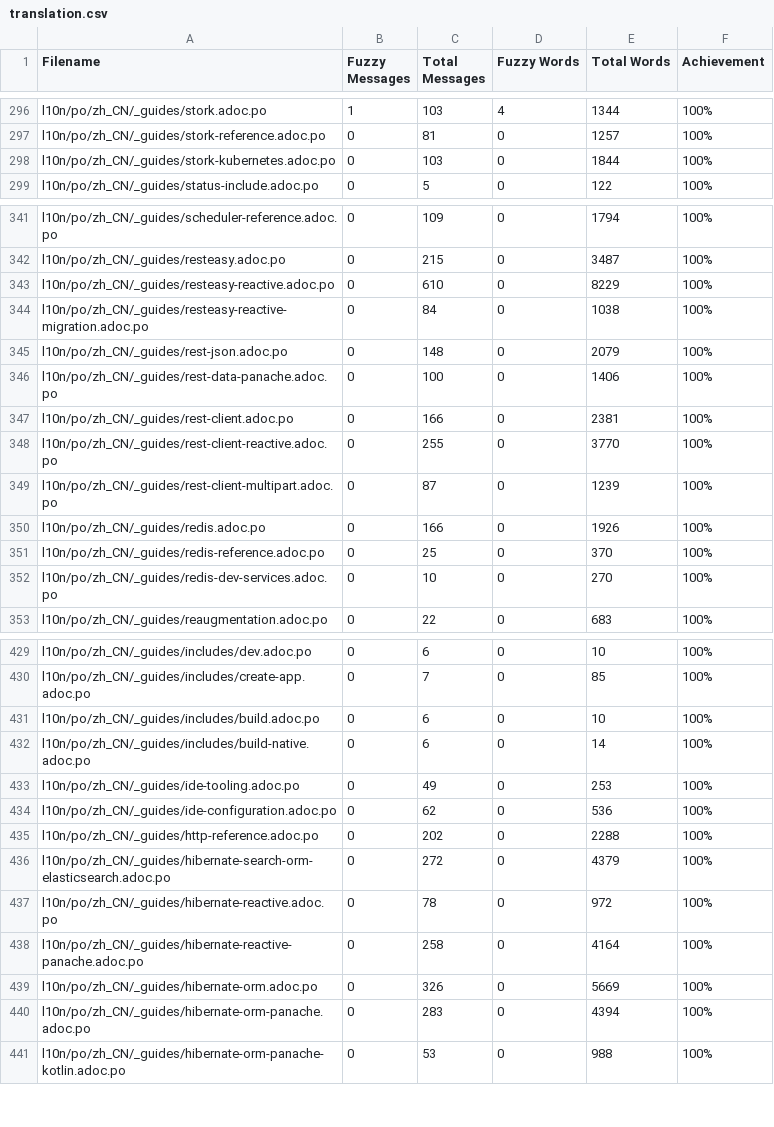
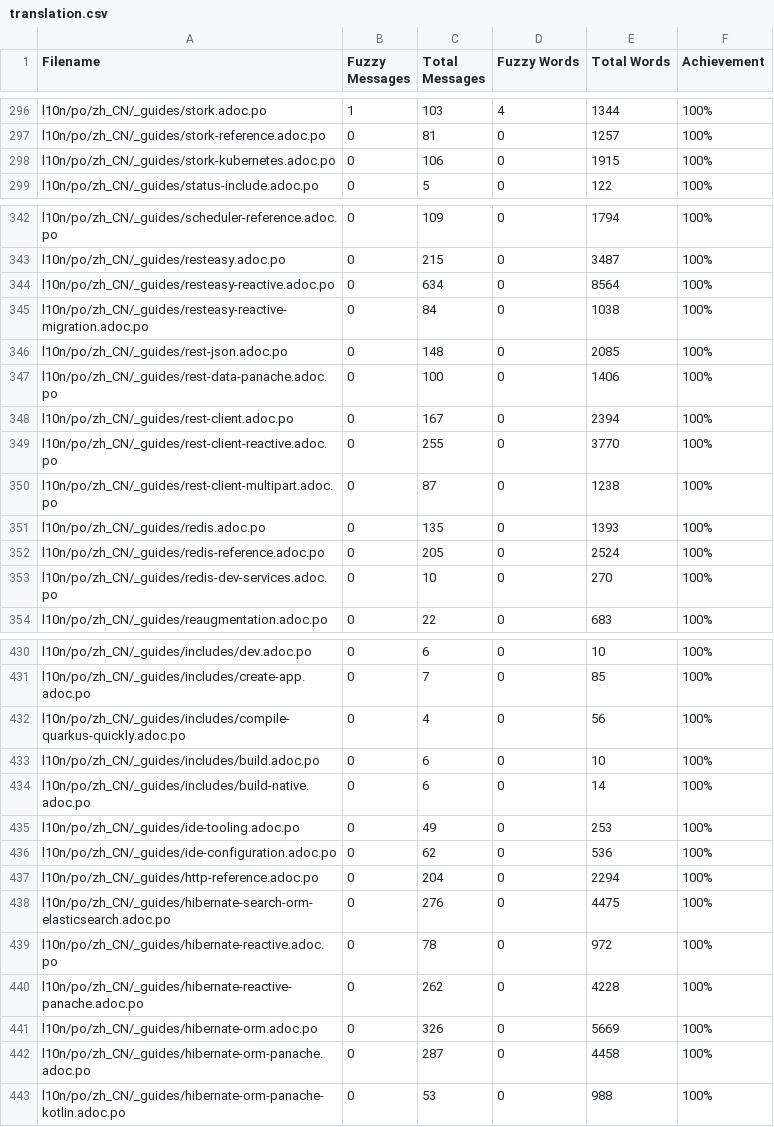
Before and after one commit to giant35/quarkusZH, a CSV file: l10n/stats/translation.csv, drawn as a sheet; only a part is shown, gaps mark what is left out; the diff covers the shown part only.

```diff
--- a/l10n/stats/translation.csv
+++ b/l10n/stats/translation.csv
@@ -297,3 +297,3 @@ l10n/po/zh_CN/_guides/stork.adoc.po, 1, 103, 4, 1344 ,100%
 l10n/po/zh_CN/_guides/stork-reference.adoc.po, 0, 81, 0, 1257 ,100%
-l10n/po/zh_CN/_guides/stork-kubernetes.adoc.po, 0, 103, 0, 1844 ,100%
+l10n/po/zh_CN/_guides/stork-kubernetes.adoc.po, 0, 106, 0, 1915 ,100%
 l10n/po/zh_CN/_guides/status-include.adoc.po, 0, 5, 0, 122 ,100%
@@ -342,11 +343,11 @@ l10n/po/zh_CN/_guides/scheduler-reference.adoc.po, 0, 109, 0, 1794 ,100%
 l10n/po/zh_CN/_guides/resteasy.adoc.po, 0, 215, 0, 3487 ,100%
-l10n/po/zh_CN/_guides/resteasy-reactive.adoc.po, 0, 610, 0, 8229 ,100%
+l10n/po/zh_CN/_guides/resteasy-reactive.adoc.po, 0, 634, 0, 8564 ,100%
 l10n/po/zh_CN/_guides/resteasy-reactive-migration.adoc.po, 0, 84, 0, 1038 ,100%
-l10n/po/zh_CN/_guides/rest-json.adoc.po, 0, 148, 0, 2079 ,100%
+l10n/po/zh_CN/_guides/rest-json.adoc.po, 0, 148, 0, 2085 ,100%
 l10n/po/zh_CN/_guides/rest-data-panache.adoc.po, 0, 100, 0, 1406 ,100%
-l10n/po/zh_CN/_guides/rest-client.adoc.po, 0, 166, 0, 2381 ,100%
+l10n/po/zh_CN/_guides/rest-client.adoc.po, 0, 167, 0, 2394 ,100%
 l10n/po/zh_CN/_guides/rest-client-reactive.adoc.po, 0, 255, 0, 3770 ,100%
-l10n/po/zh_CN/_guides/rest-client-multipart.adoc.po, 0, 87, 0, 1239 ,100%
-l10n/po/zh_CN/_guides/redis.adoc.po, 0, 166, 0, 1926 ,100%
-l10n/po/zh_CN/_guides/redis-reference.adoc.po, 0, 25, 0, 370 ,100%
+l10n/po/zh_CN/_guides/rest-client-multipart.adoc.po, 0, 87, 0, 1238 ,100%
+l10n/po/zh_CN/_guides/redis.adoc.po, 0, 135, 0, 1393 ,100%
+l10n/po/zh_CN/_guides/redis-reference.adoc.po, 0, 205, 0, 2524 ,100%
 l10n/po/zh_CN/_guides/redis-dev-services.adoc.po, 0, 10, 0, 270 ,100%
@@ -430,2 +431,3 @@ l10n/po/zh_CN/_guides/includes/dev.adoc.po, 0, 6, 0, 10 ,100%
 l10n/po/zh_CN/_guides/includes/create-app.adoc.po, 0, 7, 0, 85 ,100%
+l10n/po/zh_CN/_guides/includes/compile-quarkus-quickly.adoc.po, 0, 4, 0, 56 ,100%
 l10n/po/zh_CN/_guides/includes/build.adoc.po, 0, 6, 0, 10 ,100%
@@ -434,8 +436,8 @@ l10n/po/zh_CN/_guides/ide-tooling.adoc.po, 0, 49, 0, 253 ,100%
 l10n/po/zh_CN/_guides/ide-configuration.adoc.po, 0, 62, 0, 536 ,100%
-l10n/po/zh_CN/_guides/http-reference.adoc.po, 0, 202, 0, 2288 ,100%
-l10n/po/zh_CN/_guides/hibernate-search-orm-elasticsearch.adoc.po, 0, 272, 0, 4379 ,100%
+l10n/po/zh_CN/_guides/http-reference.adoc.po, 0, 204, 0, 2294 ,100%
+l10n/po/zh_CN/_guides/hibernate-search-orm-elasticsearch.adoc.po, 0, 276, 0, 4475 ,100%
 l10n/po/zh_CN/_guides/hibernate-reactive.adoc.po, 0, 78, 0, 972 ,100%
-l10n/po/zh_CN/_guides/hibernate-reactive-panache.adoc.po, 0, 258, 0, 4164 ,100%
+l10n/po/zh_CN/_guides/hibernate-reactive-panache.adoc.po, 0, 262, 0, 4228 ,100%
 l10n/po/zh_CN/_guides/hibernate-orm.adoc.po, 0, 326, 0, 5669 ,100%
-l10n/po/zh_CN/_guides/hibernate-orm-panache.adoc.po, 0, 283, 0, 4394 ,100%
+l10n/po/zh_CN/_guides/hibernate-orm-panache.adoc.po, 0, 287, 0, 4458 ,100%
 l10n/po/zh_CN/_guides/hibernate-orm-panache-kotlin.adoc.po, 0, 53, 0, 988 ,100%
```
Also changed, not shown: 10 added rows and 39 edited cells elsewhere in this file.
